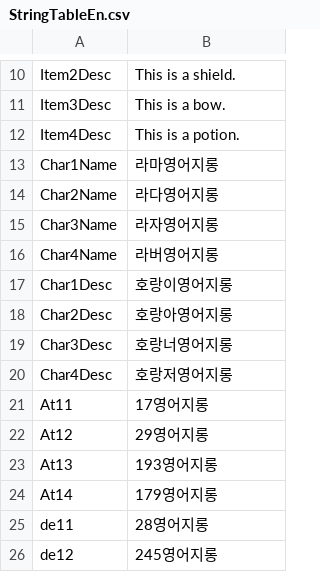
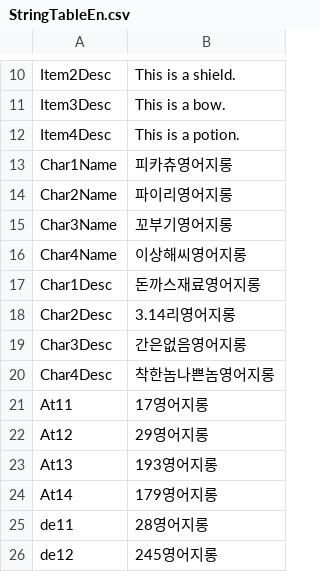
Before and after one commit to Devel-Rocket-ClassRoom/unity-file-ui-study-sunjin1222, a CSV file: Assets/Resources/DataTables/StringTableEn.csv, drawn as a sheet; only a part is shown, gaps mark what is left out.

```diff
--- a/Assets/Resources/DataTables/StringTableEn.csv
+++ b/Assets/Resources/DataTables/StringTableEn.csv
@@ -12,10 +12,10 @@ Item3Desc,This is a bow.
 Item4Desc,This is a potion.
-Char1Name,라마영어지롱
-Char2Name,라다영어지롱
-Char3Name,라자영어지롱
-Char4Name,라버영어지롱
-Char1Desc,호랑이영어지롱
-Char2Desc,호랑아영어지롱
-Char3Desc,호랑너영어지롱
-Char4Desc,호랑저영어지롱
+Char1Name,피카츄영어지롱
+Char2Name,파이리영어지롱
+Char3Name,꼬부기영어지롱
+Char4Name,이상해씨영어지롱
+Char1Desc,돈까스재료영어지롱
+Char2Desc,3.14리영어지롱
+Char3Desc,간은없음영어지롱
+Char4Desc,착한놈나쁜놈영어지롱
 At11,17영어지롱
```
Also changed, not shown: Assets/Resources/DataTables/Charater.csv, Assets/Resources/DataTables/StringTableJp.csv, 6 other files.
